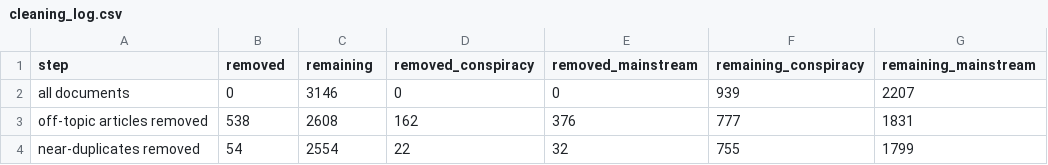
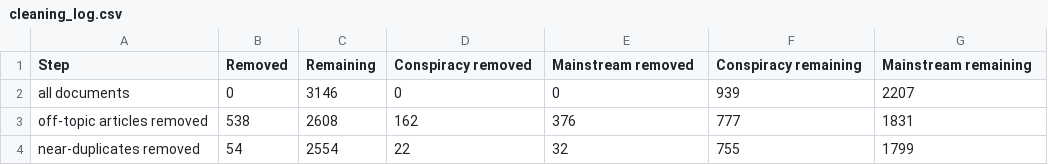
Before and after one commit to kenoja/FML-fake-news, a CSV file: results/tables/cleaning_log.csv, drawn as a sheet.

```diff
--- a/results/tables/cleaning_log.csv
+++ b/results/tables/cleaning_log.csv
@@ -1,2 +1,2 @@
-step,removed,remaining,removed_conspiracy,removed_mainstream,remaining_conspiracy,remaining_mainstream
+Step,Removed,Remaining,Conspiracy removed,Mainstream removed,Conspiracy remaining,Mainstream remaining
 all documents,0,3146,0,0,939,2207
```
Also changed, not shown: results/tables/methods_overview.csv, results/tables/split_summary.csv, 19 other files.
